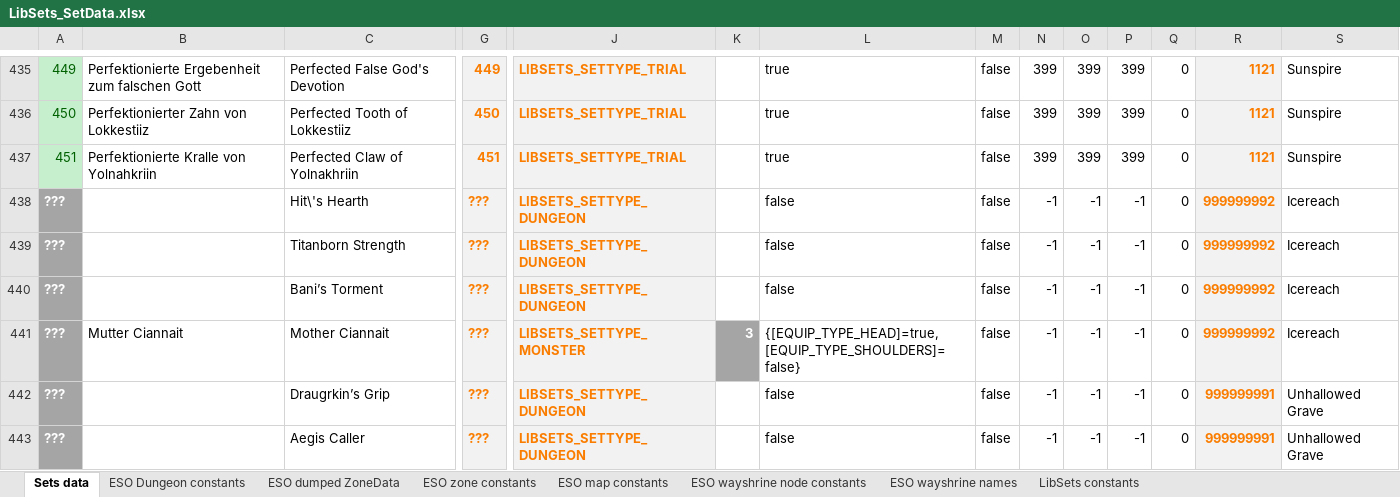
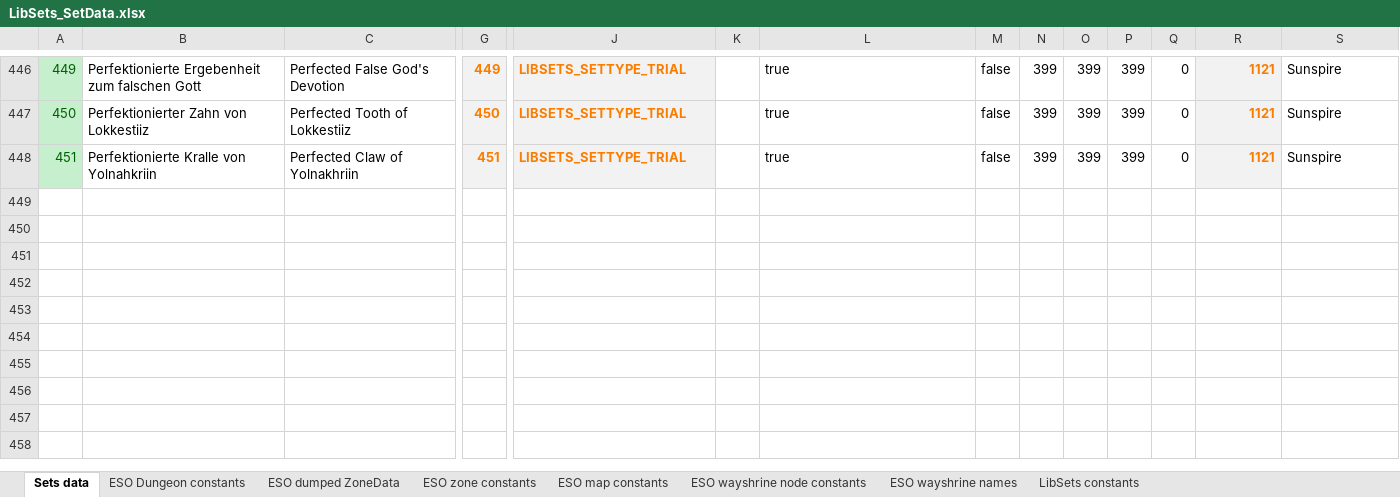
Before and after one commit to Baertram/LibSets, an Excel workbook: LibSets/LibSets_SetData.xlsx, sheet Sets data, drawn as a sheet; only a part is shown, gaps mark what is left out; values as stored, in another font and other column widths than the file's, no borders; removed rows and columns are numbered as before the commit, all else as after; rows hold the shown columns only; the diff covers the shown part only; the diff names each change by its address in the sheet, - before the commit and + after, or states it on an @@ line.

Commit message:
Updated variables PTS API 100030
Updated variables PTS API 100030:
-zones
-maps
-dungeons
-setIds
-setData
-setItemIds
-setNames de, en, fr, jp (jp is missing new sets of API 100030!)
-wayshrines nodes
-boss names of new monster sets

```diff
--- a/LibSets/LibSets_SetData.xlsx (sheet Sets data)
+++ b/LibSets/LibSets_SetData.xlsx (sheet Sets data)
-row 438: ??? |  | Hit\'s Hearth | ??? | LIBSETS_SETTYPE_DUNGEON |  | false | false | -1 | -1 | -1 | 0 | 999999992 | Icereach
-row 439: ??? |  | Titanborn Strength | ??? | LIBSETS_SETTYPE_DUNGEON |  | false | false | -1 | -1 | -1 | 0 | 999999992 | Icereach
-row 440: ??? |  | Bani’s Torment | ??? | LIBSETS_SETTYPE_DUNGEON |  | false | false | -1 | -1 | -1 | 0 | 999999992 | Icereach
-row 441: ??? | Mutter Ciannait | Mother Ciannait | ??? | LIBSETS_SETTYPE_MONSTER | 3 | {[EQUIP_TYPE_HEAD]=true, [EQUIP_TYPE_SHOULDERS]=false} | false | -1 | -1 | -1 | 0 | 999999992 | Icereach
-row 442: ??? |  | Draugrkin’s Grip | ??? | LIBSETS_SETTYPE_DUNGEON |  | false | false | -1 | -1 | -1 | 0 | 999999991 | Unhallowed Grave
-row 443: ??? |  | Aegis Caller | ??? | LIBSETS_SETTYPE_DUNGEON |  | false | false | -1 | -1 | -1 | 0 | 999999991 | Unhallowed Grave
```
Also changed, not shown: 11 added rows, 5 removed rows and 1 edited cell elsewhere in this sheet, sheet ESO zone constants, sheet ESO dumped ZoneData, sheet ESO wayshrine node constants, sheet ESO wayshrine names, sheet ESO Dungeon constants, sheet ESO map constants, formulas that keep their value, 4 other files.
